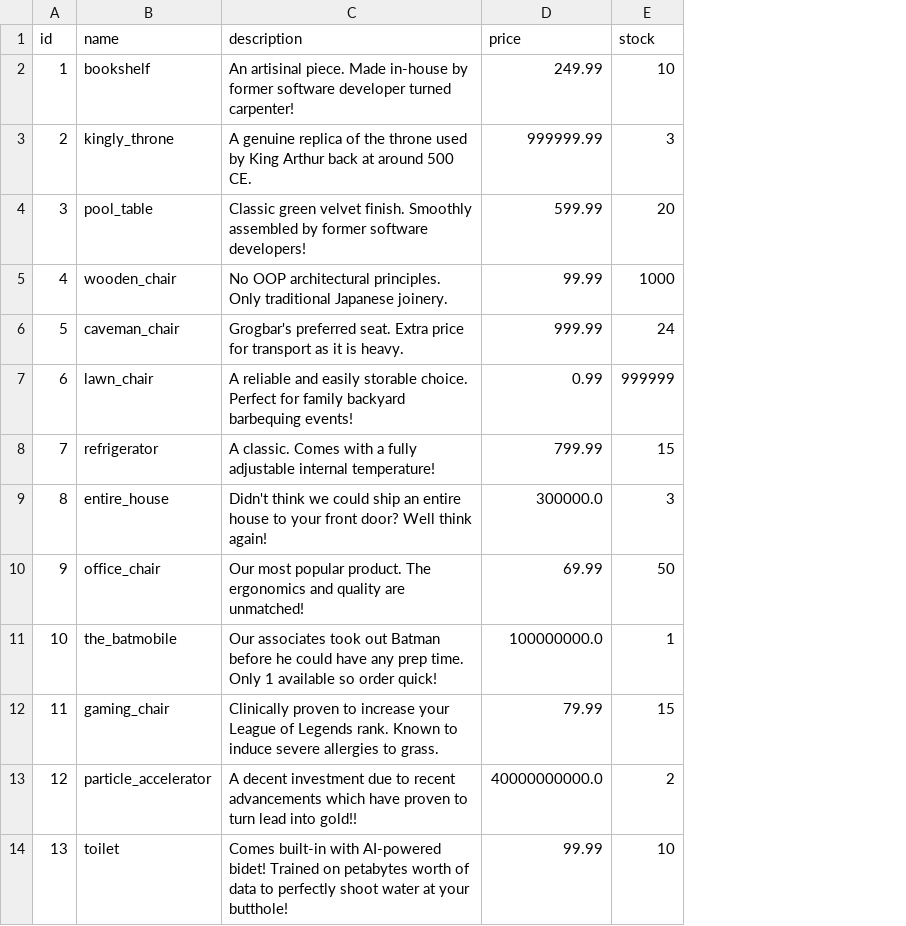
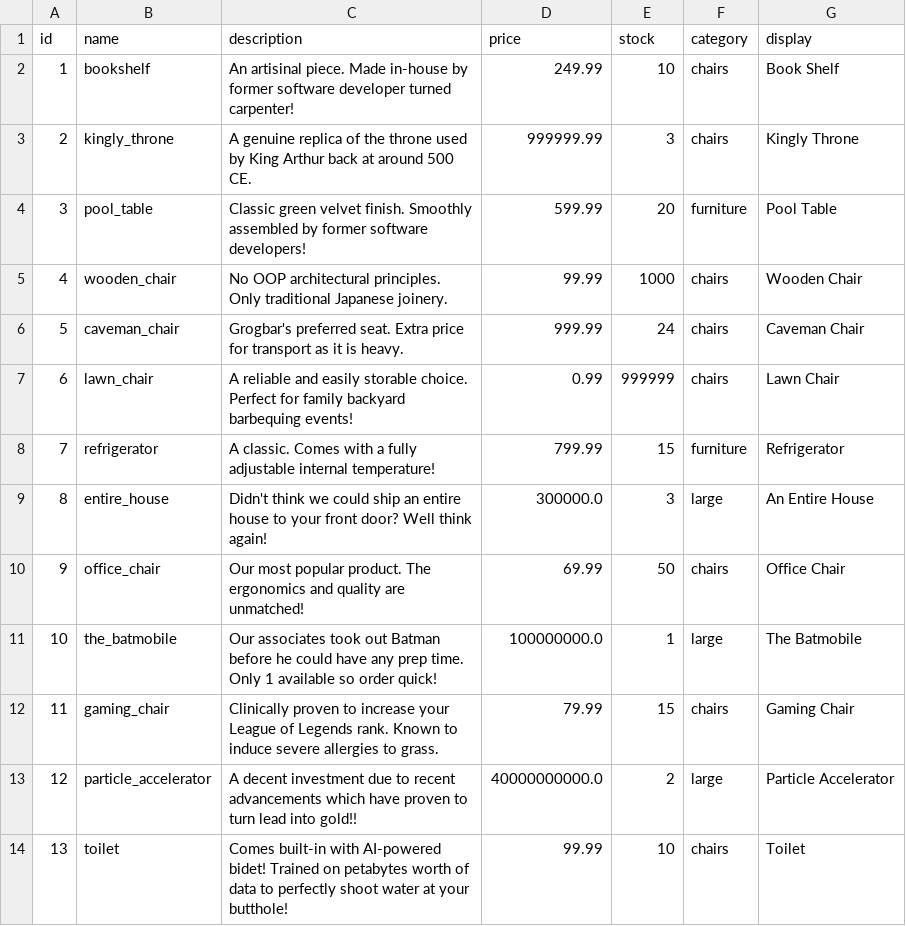
Before and after one commit to ColbyJacks/shopdb, a CSV file: assets/csv/items.csv, drawn as a sheet; the diff names each change by its address in the sheet, - before the commit and + after, or states it on an @@ line.

Commit message:
query_items is huge

```diff
--- a/assets/csv/items.csv
+++ b/assets/csv/items.csv
+column F (category), rows 2-14: chairs | chairs | furniture | chairs | chairs | chairs | furniture | large | chairs | large | chairs | large | chairs
+column G (display), rows 2-14: Book Shelf | Kingly Throne | Pool Table | Wooden Chair | Caveman Chair | Lawn Chair | Refrigerator | An Entire House | Office Chair | The Batmobile | Gaming Chair | Particle Accelerator | Toilet
```
Also changed, not shown: 6 other files.
